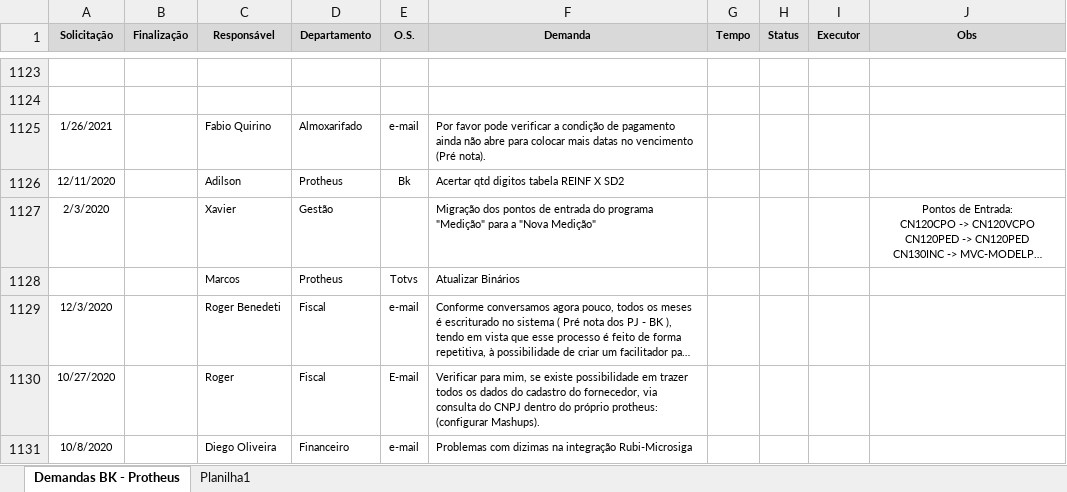
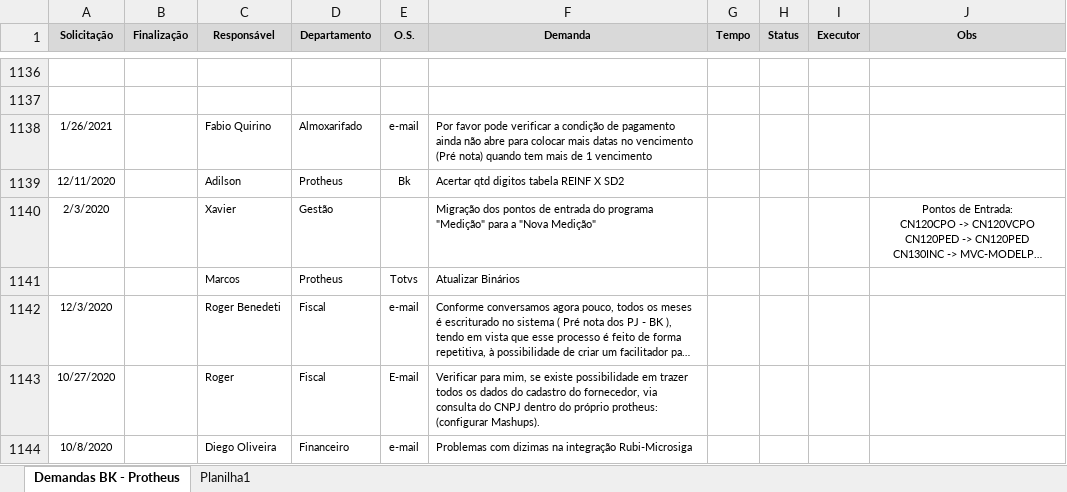
Before and after one commit to marcos-abrahao/bk, an Excel workbook: demanda_Siga _BK.xlsx, sheet Demandas BK - Protheus, drawn as a sheet; only a part is shown, gaps mark what is left out; long unchanged cells end in …; values as stored, in another font and other column widths than the file's, no borders; addresses are those after the commit; the diff covers the shown part only; the diff names each change by its address in the sheet, - before the commit and + after, or states it on an @@ line.

```diff
--- a/demanda_Siga _BK.xlsx (sheet Demandas BK - Protheus)
+++ b/demanda_Siga _BK.xlsx (sheet Demandas BK - Protheus)
-F1138 (Demanda): …vencimento (Pré nota).
+F1138 (Demanda): …vencimento (Pré nota) quando tem mais de 1 vencimento
```
Also changed, not shown: 13 added rows and 3 edited cells elsewhere in this sheet, 18 other files.
